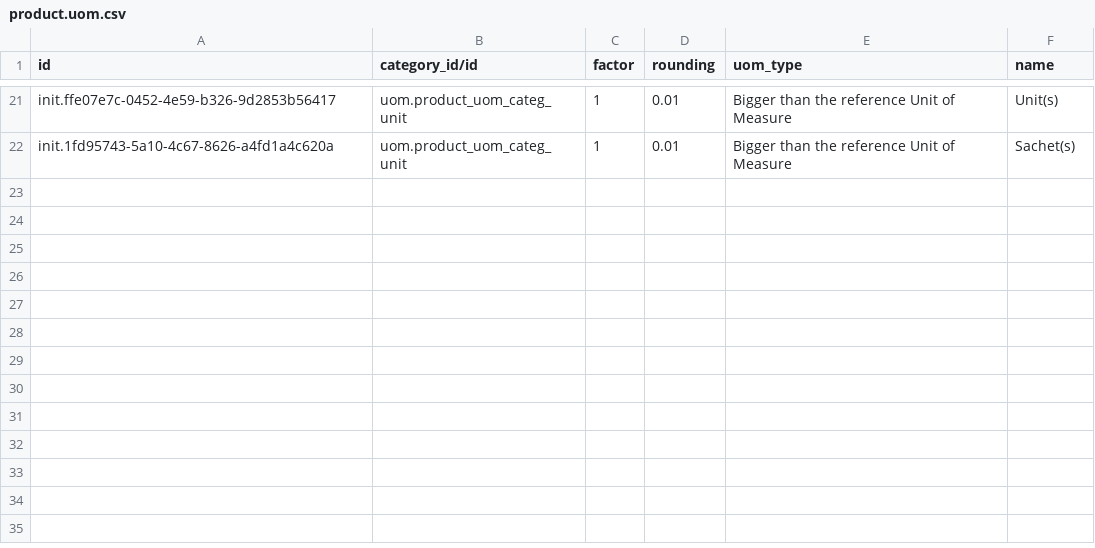
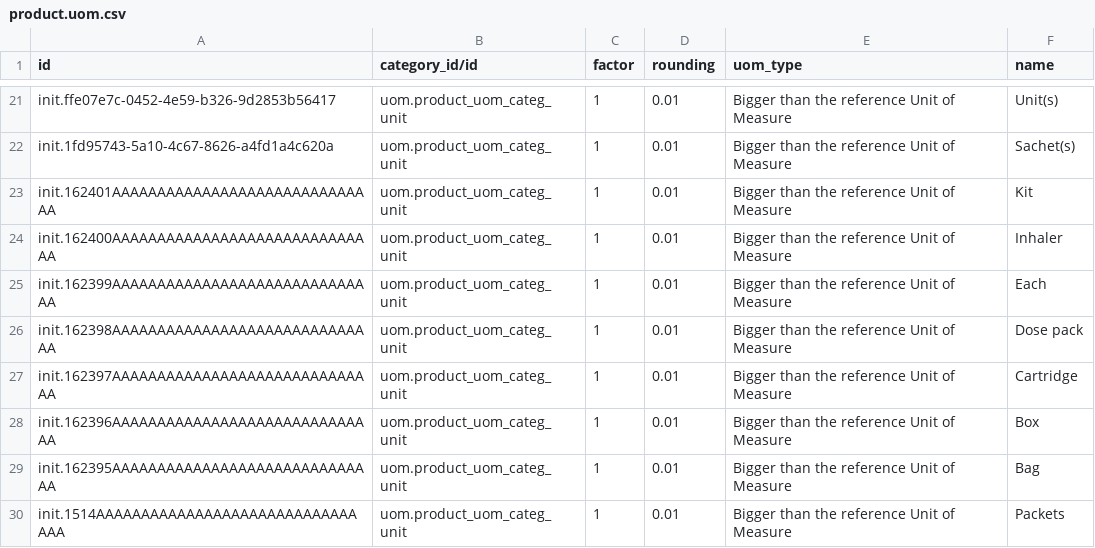
Before and after one commit to mekomsolutions/ozone-haiti, a CSV file: configs/odoo/initializer_config/units_of_measure/product.uom.csv, drawn as a sheet; only a part is shown, gaps mark what is left out.

Commit message:
Add Medical supply product UOMs (#45)

```diff
--- a/configs/odoo/initializer_config/units_of_measure/product.uom.csv
+++ b/configs/odoo/initializer_config/units_of_measure/product.uom.csv
@@ -22 +22,9 @@ init.ffe07e7c-0452-4e59-b326-9d2853b56417,uom.product_uom_categ_unit,1,0.01,Bigg
 init.1fd95743-5a10-4c67-8626-a4fd1a4c620a,uom.product_uom_categ_unit,1,0.01,Bigger than the reference Unit of Measure,Sachet(s)
+init.162401AAAAAAAAAAAAAAAAAAAAAAAAAAAAAA,uom.product_uom_categ_unit,1,0.01,Bigger than the reference Unit of Measure,Kit
+init.162400AAAAAAAAAAAAAAAAAAAAAAAAAAAAAA,uom.product_uom_categ_unit,1,0.01,Bigger than the reference Unit of Measure,Inhaler
+init.162399AAAAAAAAAAAAAAAAAAAAAAAAAAAAAA,uom.product_uom_categ_unit,1,0.01,Bigger than the reference Unit of Measure,Each
+init.162398AAAAAAAAAAAAAAAAAAAAAAAAAAAAAA,uom.product_uom_categ_unit,1,0.01,Bigger than the reference Unit of Measure,Dose pack
+init.162397AAAAAAAAAAAAAAAAAAAAAAAAAAAAAA,uom.product_uom_categ_unit,1,0.01,Bigger than the reference Unit of Measure,Cartridge
+init.162396AAAAAAAAAAAAAAAAAAAAAAAAAAAAAA,uom.product_uom_categ_unit,1,0.01,Bigger than the reference Unit of Measure,Box
+init.162395AAAAAAAAAAAAAAAAAAAAAAAAAAAAAA,uom.product_uom_categ_unit,1,0.01,Bigger than the reference Unit of Measure,Bag
+init.1514AAAAAAAAAAAAAAAAAAAAAAAAAAAAAAAA,uom.product_uom_categ_unit,1,0.01,Bigger than the reference Unit of Measure,Packets
```
